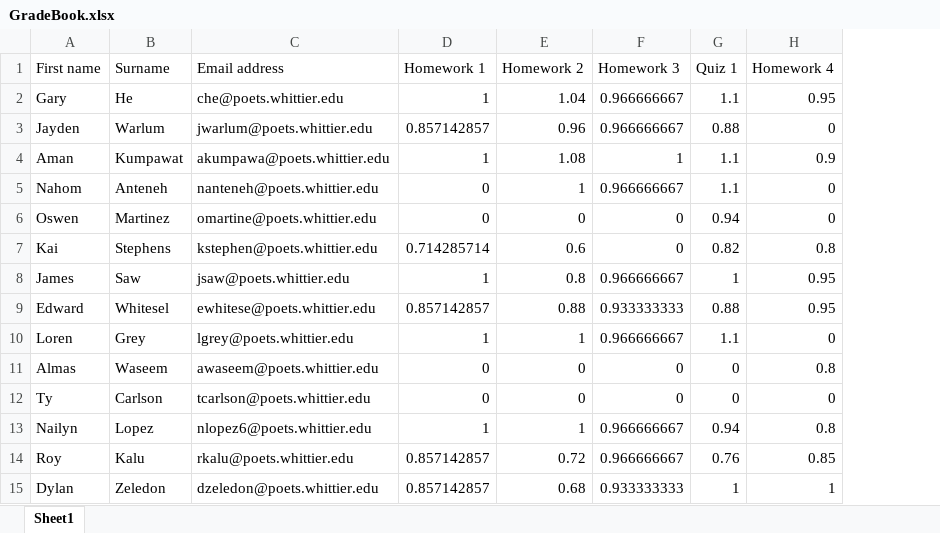
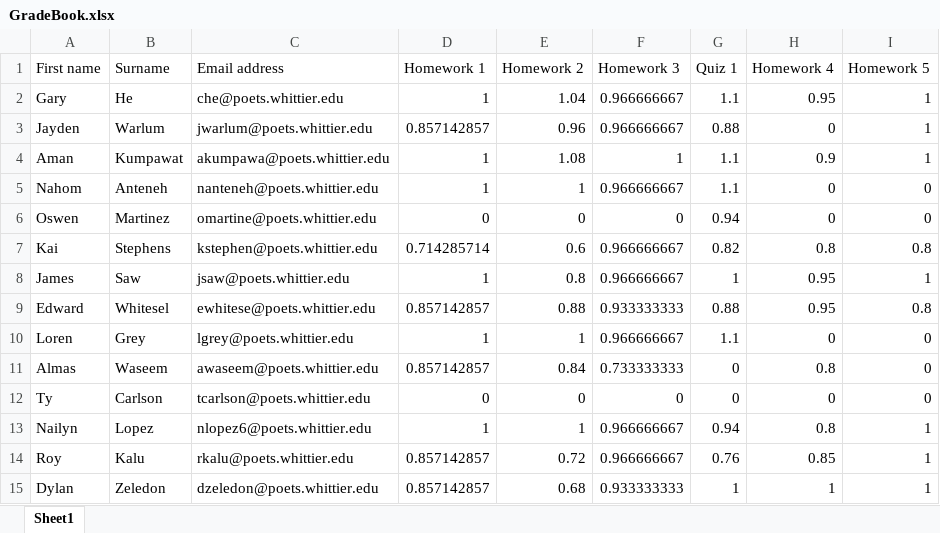
Before and after one commit to 918particle/DigitalSignalProcessing, an Excel workbook: Grades/GradeBook.xlsx, sheet Sheet1, drawn as a sheet; values as stored, in another font and other column widths than the file's, no borders; the diff names each change by its address in the sheet, - before the commit and + after, or states it on an @@ line.

```diff
--- a/Grades/GradeBook.xlsx (sheet Sheet1)
+++ b/Grades/GradeBook.xlsx (sheet Sheet1)
+column I (Homework 5), rows 2-15: 1 | 1 | 1 | 0 | 0 | 0.8 | 1 | 0.8 | 0 | 0 | 0 | 1 | 1 | 1
-D5 (Homework 1): 0
+D5 (Homework 1): 1
-F7 (Homework 3): 0
+F7 (Homework 3): 0.966666667
-D11 (Homework 1): 0
+D11 (Homework 1): 0.857142857
-E11 (Homework 2): 0
+E11 (Homework 2): 0.84
-F11 (Homework 3): 0
+F11 (Homework 3): 0.733333333
```
Also changed, not shown: 18 other files.
